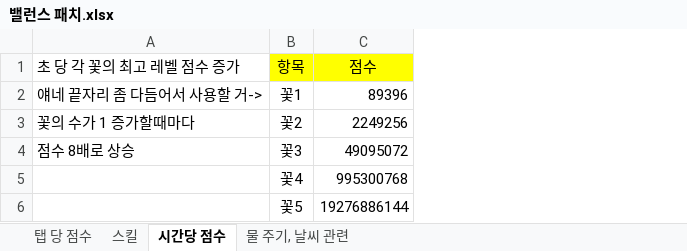
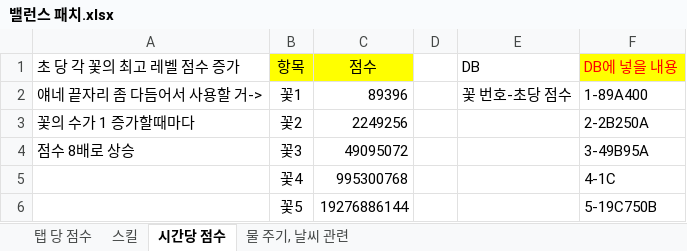
Before and after one commit to Mintsushi/Gaia-Project, an Excel workbook: 문서/기획/밸런스 패치.xlsx, sheet 시간당 점수, drawn as a sheet; values as stored, in another font and other column widths than the file's, no borders; the diff names each change by its address in the sheet, - before the commit and + after, or states it on an @@ line.

```diff
--- a/문서/기획/밸런스 패치.xlsx (sheet 시간당 점수)
+++ b/문서/기획/밸런스 패치.xlsx (sheet 시간당 점수)
+column D, empty
+column E (DB), row 2: 꽃 번호-초당 점수
+column F (DB에 넣을 내용), rows 2-6: 1-89A400 | 2-2B250A | 3-49B95A | 4-1C | 5-19C750B
```
Also changed, not shown: sheet 스킬, sheet 탭 당 점수, sheet 물 주기, 날씨 관련, 문서/기획/Gaia 어플리케이션 기획-업적.xlsx, 문서/기획/Gaia 어플리케이션 설계-DB.xlsx, 1 other file.
